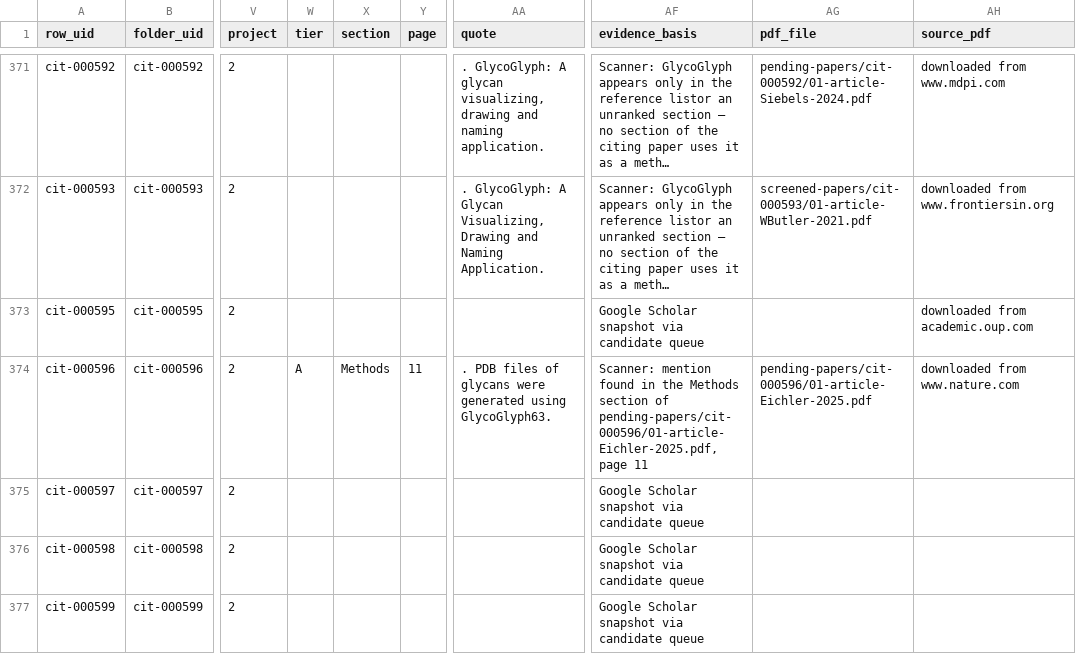
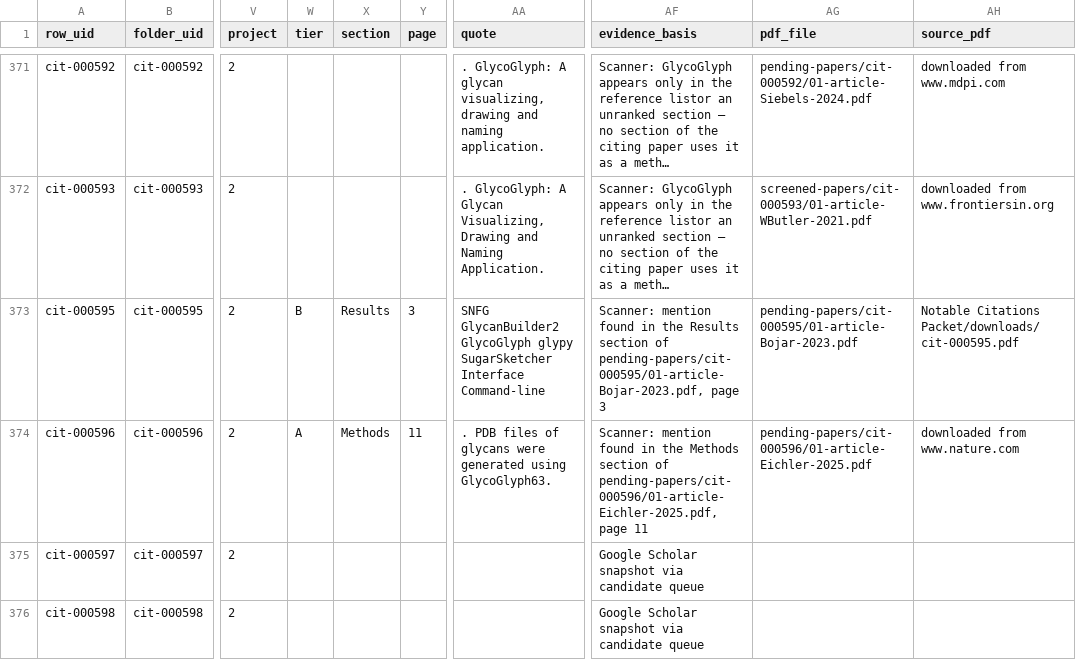
Before and after one commit to akulmehta/academic-citation-tracker, a CSV file: Citations/Notable Citations Packet/screened-out.csv, drawn as a sheet; only a part is shown, gaps mark what is left out; the shorter side is filled out with more unchanged rows; long unchanged cells end in …; the diff names each change by its address in the sheet, - before the commit and + after, or states it on an @@ line.

```diff
--- a/Citations/Notable Citations Packet/screened-out.csv
+++ b/Citations/Notable Citations Packet/screened-out.csv
-W373 (tier): (empty)
+W373 (tier): B
-X373 (section): (empty)
+X373 (section): Results
-Y373 (page): (empty)
+Y373 (page): 3
-AA373 (quote): (empty)
+AA373 (quote): SNFG GlycanBuilder2 GlycoGlyph glypy SugarSketcher Interface Command-line
-AF373 (evidence_basis): Google Scholar snapshot via candidate queue
+AF373 (evidence_basis): Scanner: mention found in the Results section of pending-papers/cit-000595/01-article-Bojar-2023.pdf, page 3
-AG373 (pdf_file): (empty)
+AG373 (pdf_file): pending-papers/cit-000595/01-article-Bojar-2023.pdf
-AH373 (source_pdf): downloaded from academic.oup.com
+AH373 (source_pdf): Notable Citations Packet/downloads/cit-000595.pdf
```
Also changed, not shown: Citations/Notable Citations Packet/packet-files.csv, 8 other files.
